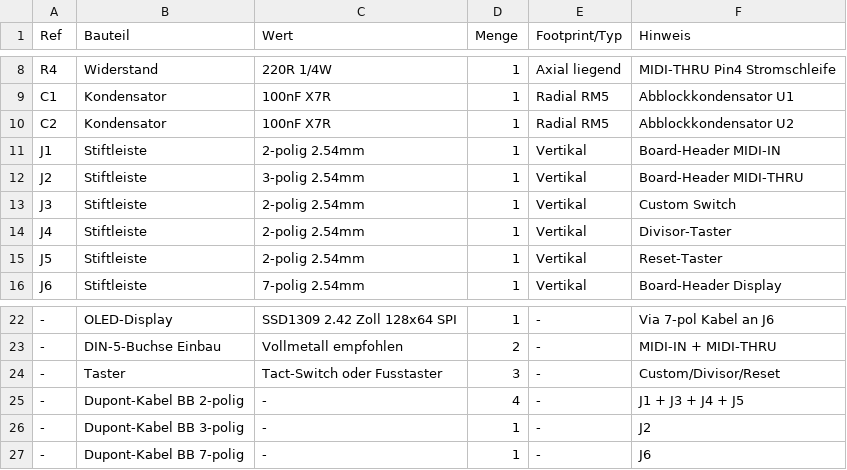
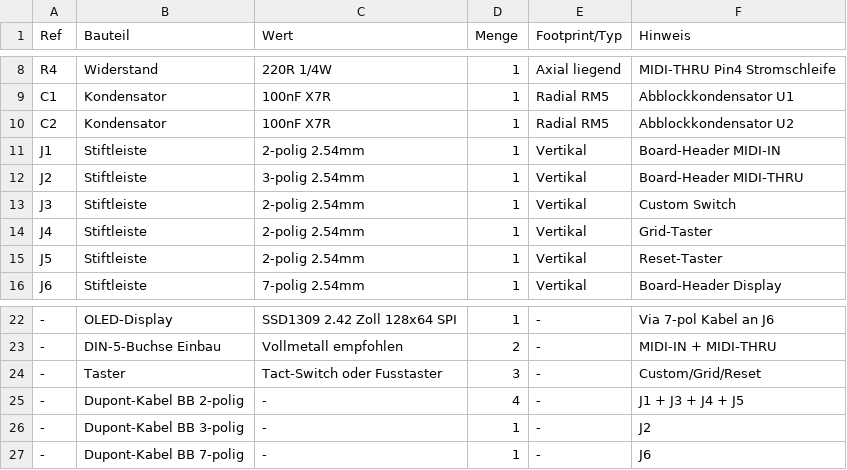
Before and after one commit to barna81/BarSync, a CSV file: hardware/BarSync_BOM.csv, drawn as a sheet; only a part is shown, gaps mark what is left out; the diff names each change by its address in the sheet, - before the commit and + after, or states it on an @@ line.

```diff
--- a/hardware/BarSync_BOM.csv
+++ b/hardware/BarSync_BOM.csv
-F14 (Hinweis): Divisor-Taster
+F14 (Hinweis): Grid-Taster
-F24 (Hinweis): Custom/Divisor/Reset
+F24 (Hinweis): Custom/Grid/Reset
```
Also changed, not shown: hardware/BarSync_BOM.en.csv, 28 other files.
